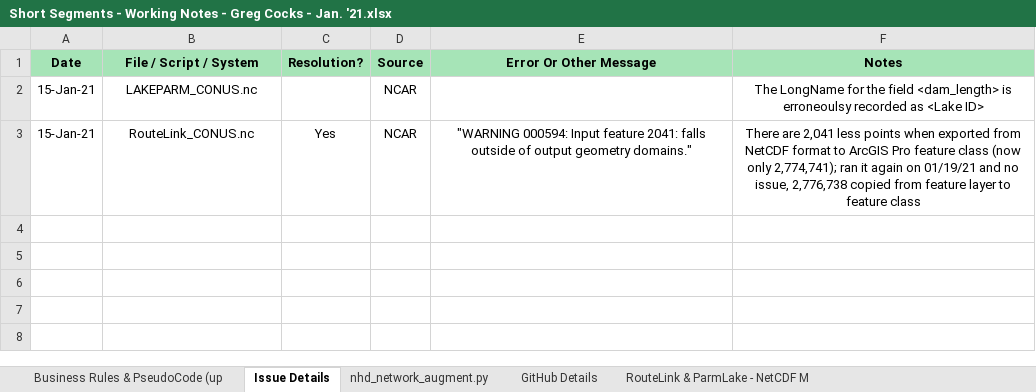
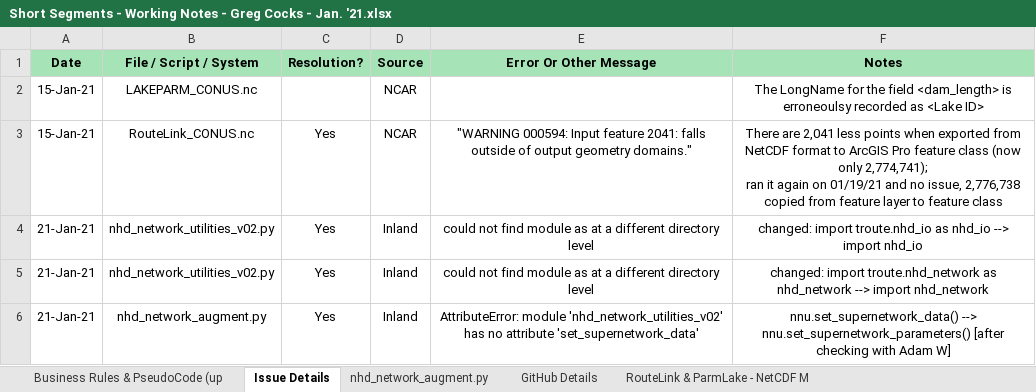
Before and after one commit to GregCocks-NOAA/t-route, an Excel workbook: working_documents/Short Segments - Working Notes - Greg Cocks - Jan. '21.xlsx, sheet Issue Details, drawn as a sheet; values as stored, in another font and other column widths than the file's, no borders; the diff names each change by its address in the sheet, - before the commit and + after, or states it on an @@ line.

Commit message:
Sctipt Changes To Get Running Locally - and 1st test run results
nhd_network_utilities_v02.py:
     • changed: import troute.nhd_io as nhd_io --> import nhd_io
     • changed: import troute.nhd_network as nhd_network --> import nhd_network

nhd_network_augment.py:
     • nnu.set_supernetwork_data() --> nnu.set_supernetwork_parameters() [after checking with Adam W]

RouteLink_NHDPLUS.nwm.v2.0.4.nc:
     • added to .gitignore as > ¼ Gb

```diff
--- a/working_documents/Short Segments - Working Notes - Greg Cocks - Jan. '21.xlsx (sheet Issue Details)
+++ b/working_documents/Short Segments - Working Notes - Greg Cocks - Jan. '21.xlsx (sheet Issue Details)
-F3 (Notes): …feature class
+F3 (Notes): …feature class
+row 4: 21-Jan-21 | nhd_network_utilities_v02.py | Yes | Inland | could not find module as at a different directory level | changed: import troute.nhd_io as nhd_io --> import nhd_io
+row 5: 21-Jan-21 | nhd_network_utilities_v02.py | Yes | Inland | could not find module as at a different directory level | changed: import troute.nhd_network as nhd_network --> import nhd_network
+row 6: 21-Jan-21 | nhd_network_augment.py | Yes | Inland | AttributeError: module 'nhd_network_utilities_v02' has no attribute 'set_supernetwork_data' | nnu.set_supernetwork_data() --> nnu.set_supernetwork_parameters() [after checking with Adam W]
```
Also changed, not shown: sheet nhd_network_augment.py, 4 other files.
